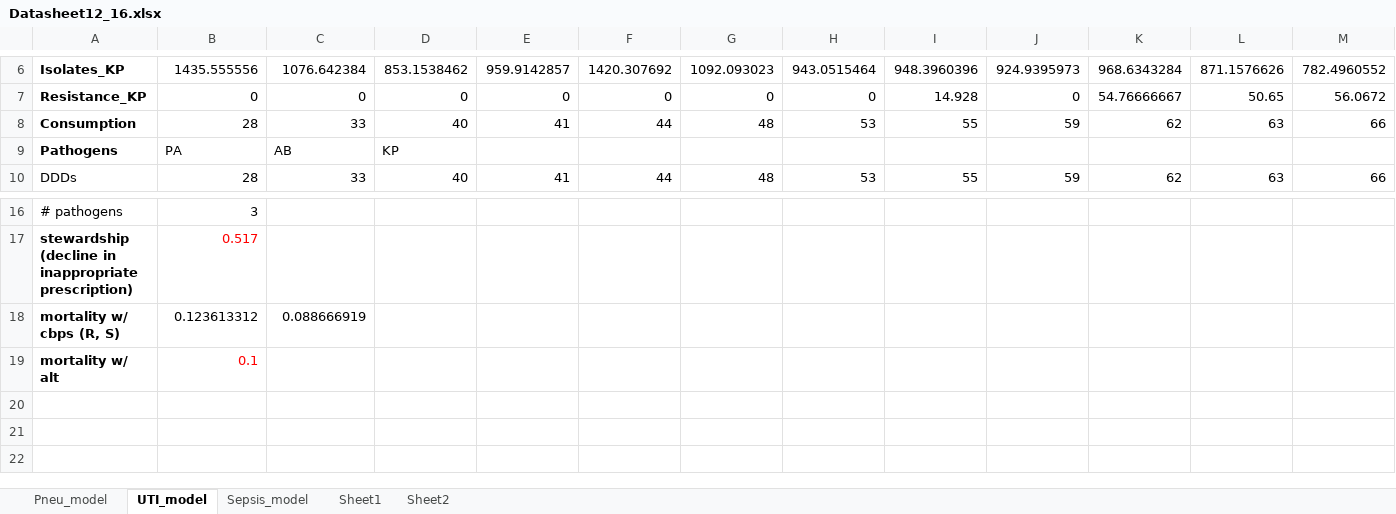
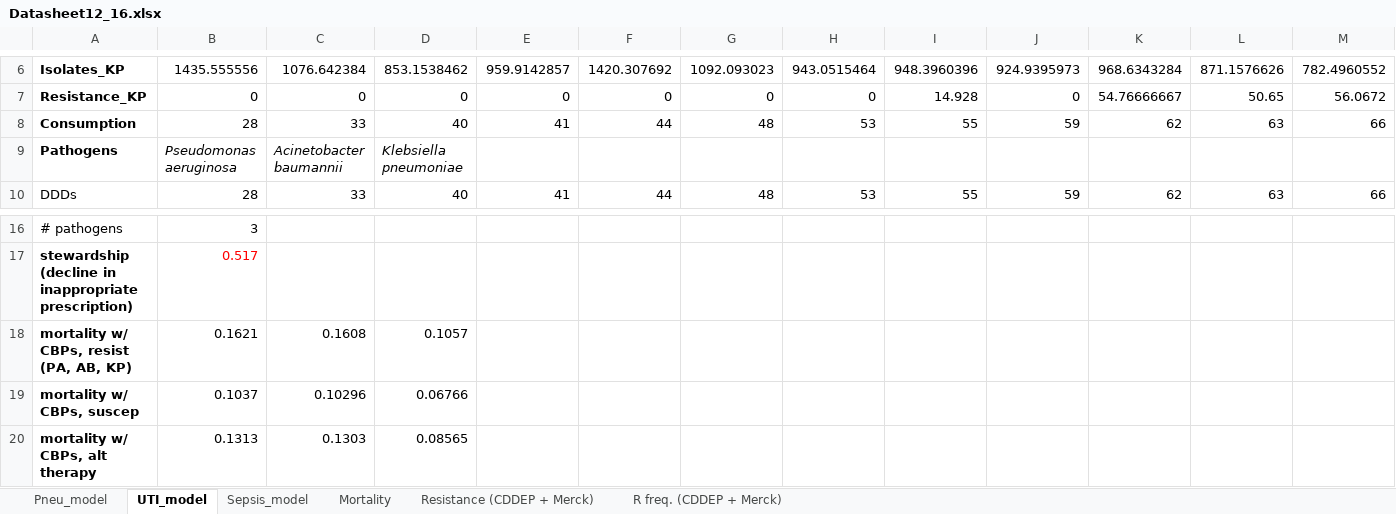
Before and after one commit to amber-t/Carbapenem-Resistance, an Excel workbook: Model 12_16/Datasheet12_16.xlsx, sheet UTI_model, drawn as a sheet; only a part is shown, gaps mark what is left out; values as stored, in another font and other column widths than the file's, no borders; removed rows and columns are numbered as before the commit, all else as after; rows hold the shown columns only; the diff names each change by its address in the sheet, - before the commit and + after, or states it on an @@ line.

Commit message:
incorporated mortality
incorporated changes in mortality parameters to spreadsheets + models

```diff
--- a/Model 12_16/Datasheet12_16.xlsx (sheet UTI_model)
+++ b/Model 12_16/Datasheet12_16.xlsx (sheet UTI_model)
-sheet tab: Sheet1
+sheet tab: Resistance (CDDEP + Merck)
-sheet tab: Sheet2
+sheet tab: R freq. (CDDEP + Merck)
+sheet tab: Mortality
-B9: PA
+B9: Pseudomonas aeruginosa
-B9:D9 italic: off
+B9:D9 italic: on
-C9: AB
+C9: Acinetobacter baumannii
-D9: KP
+D9: Klebsiella pneumoniae
-row 18: mortality w/ cbps (R, S) | 0.123613312 | 0.088666919
-row 19: mortality w/ alt | 0.1
+row 18: mortality w/ CBPs, resist (PA, AB, KP) | 0.1621 | 0.1608 | 0.1057
+row 19: mortality w/ CBPs, suscep | 0.1037 | 0.10296 | 0.06766
+row 20: mortality w/ CBPs, alt therapy | 0.1313 | 0.1303 | 0.08565
```
Also changed, not shown: sheet Pneu_model, sheet Sepsis_model, 22 other files.
